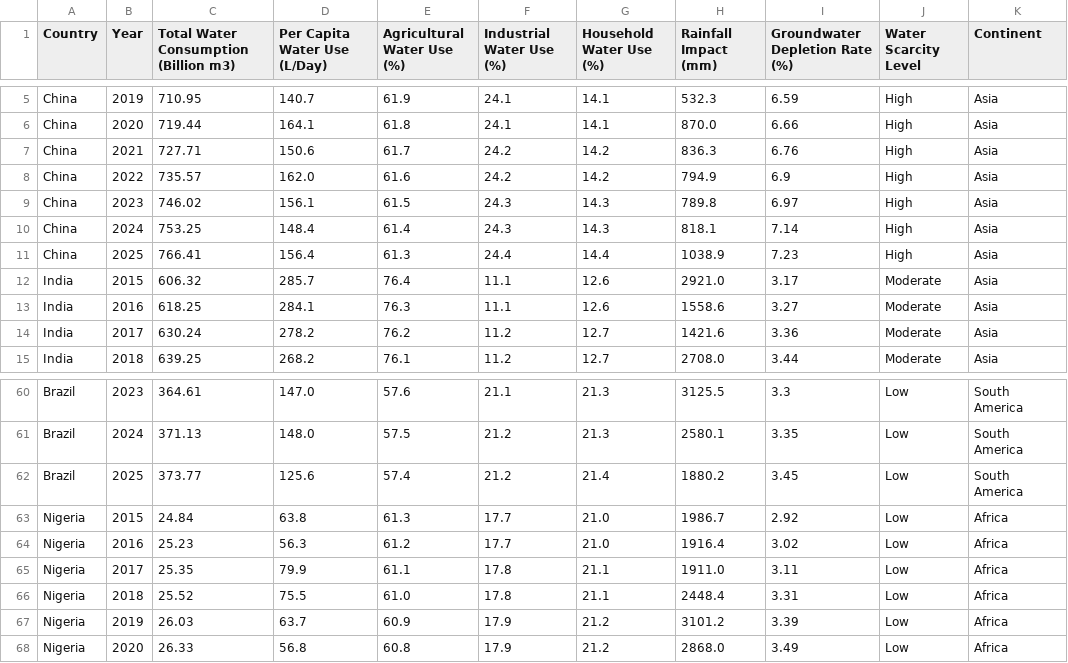
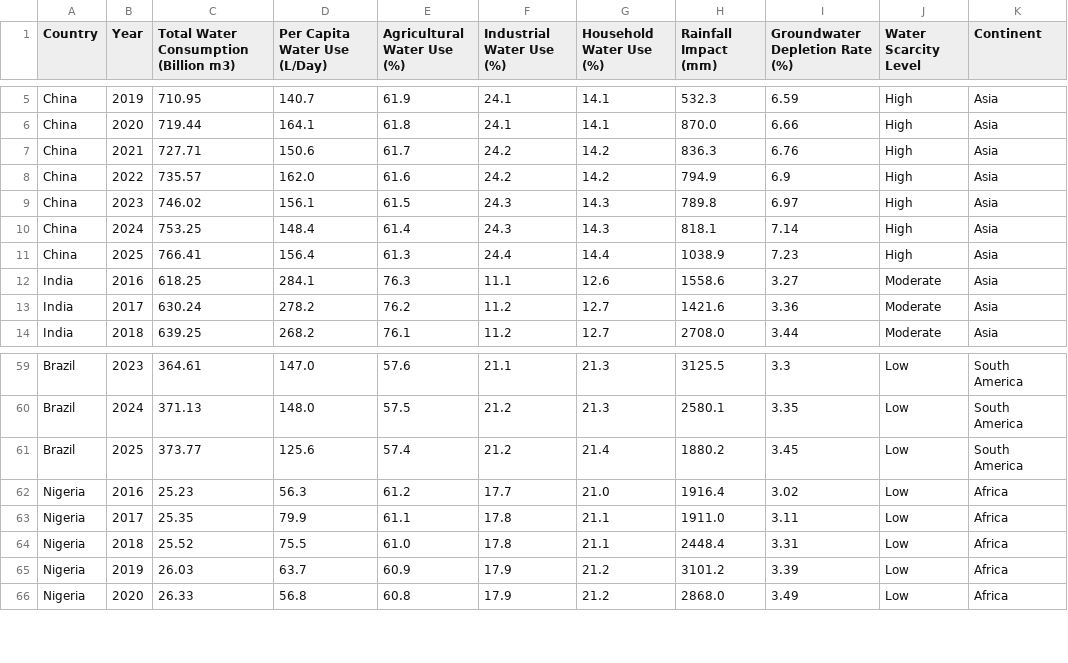
Before and after one commit to peterregal8/peterregal8.github.io, a CSV file: water_consumption.csv, drawn as a sheet; only a part is shown, gaps mark what is left out.

```diff
--- a/water_consumption.csv
+++ b/water_consumption.csv
@@ -11,3 +11,2 @@ China,2024,753.25,148.4,61.4,24.3,14.3,818.1,7.14,High,Asia
 China,2025,766.41,156.4,61.3,24.4,14.4,1038.9,7.23,High,Asia
-India,2015,606.32,285.7,76.4,11.1,12.6,2921.0,3.17,Moderate,Asia
 India,2016,618.25,284.1,76.3,11.1,12.6,1558.6,3.27,Moderate,Asia
@@ -62,3 +61,2 @@ Brazil,2024,371.13,148.0,57.5,21.2,21.3,2580.1,3.35,Low,South America
 Brazil,2025,373.77,125.6,57.4,21.2,21.4,1880.2,3.45,Low,South America
-Nigeria,2015,24.84,63.8,61.3,17.7,21.0,1986.7,2.92,Low,Africa
 Nigeria,2016,25.23,56.3,61.2,17.7,21.0,1916.4,3.02,Low,Africa
```
Also changed, not shown: 1 other file.
